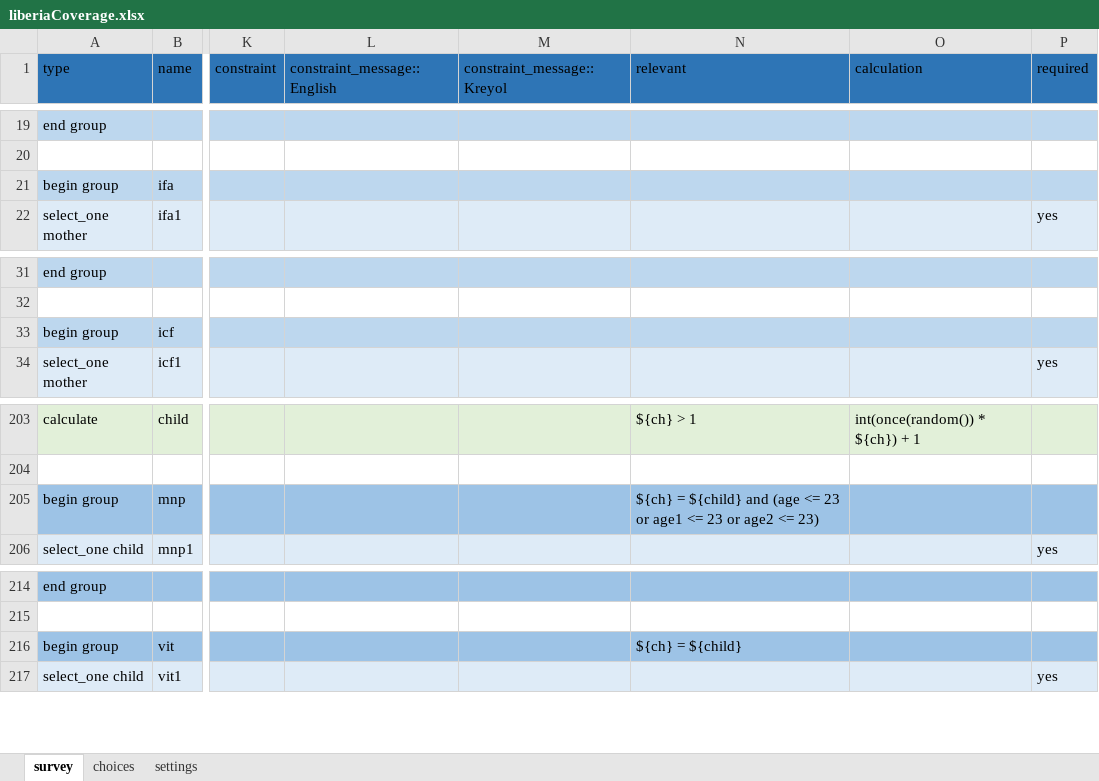
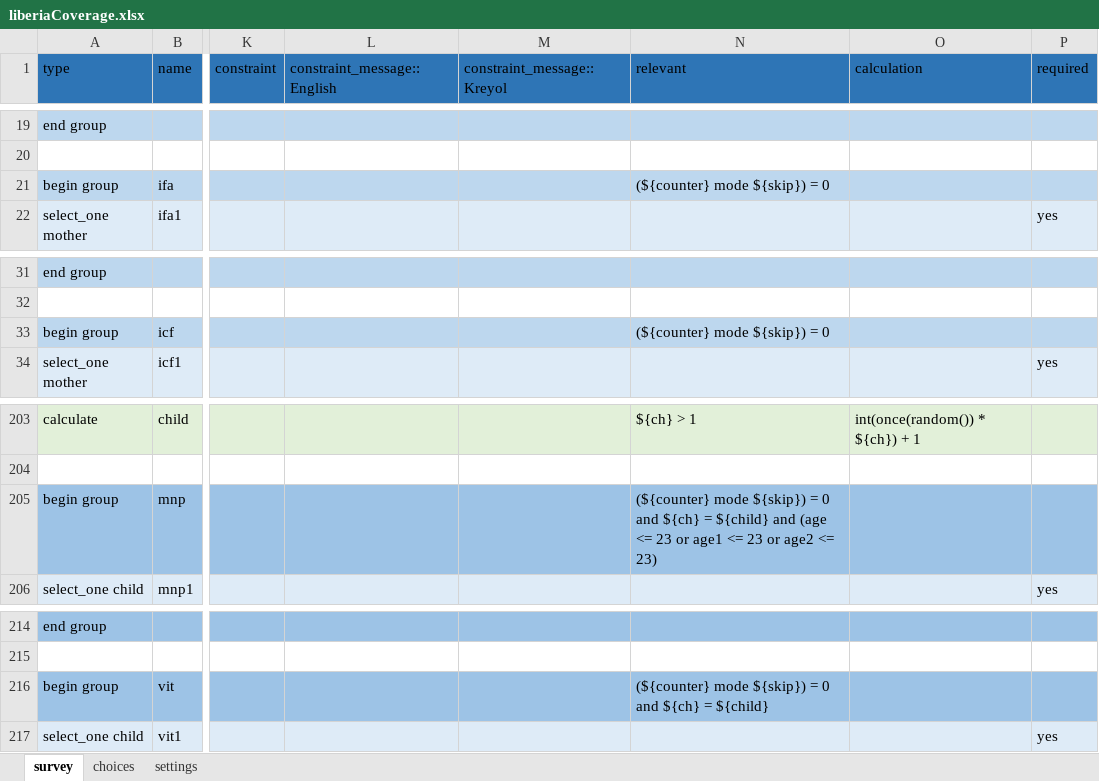
Before and after one commit to validmeasures/liberiaS3Mforms, an Excel workbook: liberiaCoverage.xlsx, sheet survey, drawn as a sheet; only a part is shown, gaps mark what is left out; values as stored, in another font and other column widths than the file's, no borders; the diff names each change by its address in the sheet, - before the commit and + after, or states it on an @@ line.

Commit message:
update liberiaCoverage forms

```diff
--- a/liberiaCoverage.xlsx (sheet survey)
+++ b/liberiaCoverage.xlsx (sheet survey)
-N21 (relevant): (empty)
+N21 (relevant): (${counter} mode ${skip}) = 0
-N33 (relevant): (empty)
+N33 (relevant): (${counter} mode ${skip}) = 0
-N205 (relevant): ${ch} =…
+N205 (relevant): (${counter} mode ${skip}) = 0 and ${ch} =…
-N216 (relevant): ${ch} = ${child}
+N216 (relevant): (${counter} mode ${skip}) = 0 and ${ch} = ${child}
```
Also changed, not shown: 1 other file.
